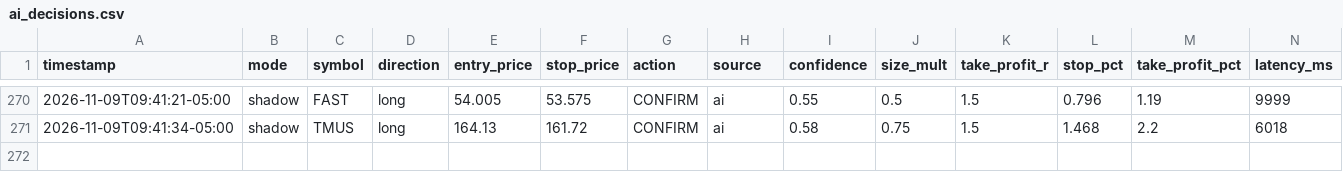
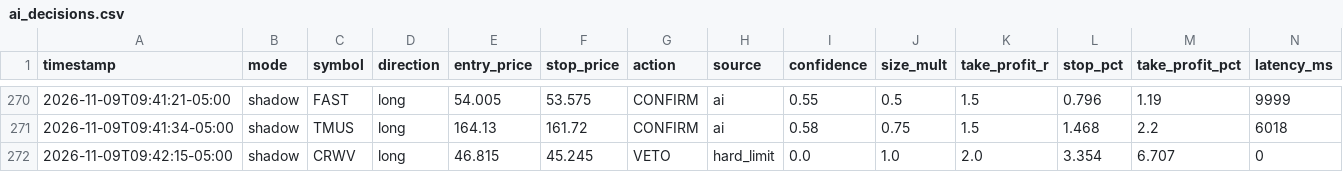
Before and after one commit to patrickobirmingham-eng/POB-CL-DT, a CSV file: ai_decisions.csv, drawn as a sheet; only a part is shown, gaps mark what is left out; rows hold the shown columns only; the diff names each change by its address in the sheet, - before the commit and + after, or states it on an @@ line.

```diff
--- a/ai_decisions.csv
+++ b/ai_decisions.csv
+row 272: 2026-11-09T09:42:15-05:00 | shadow | CRWV | long | 46.815 | 45.245 | VETO | hard_limit | 0.0 | 1.0 | 2.0 | 3.354 | 6.707 | 0
```
Also changed, not shown: 1 other file.
